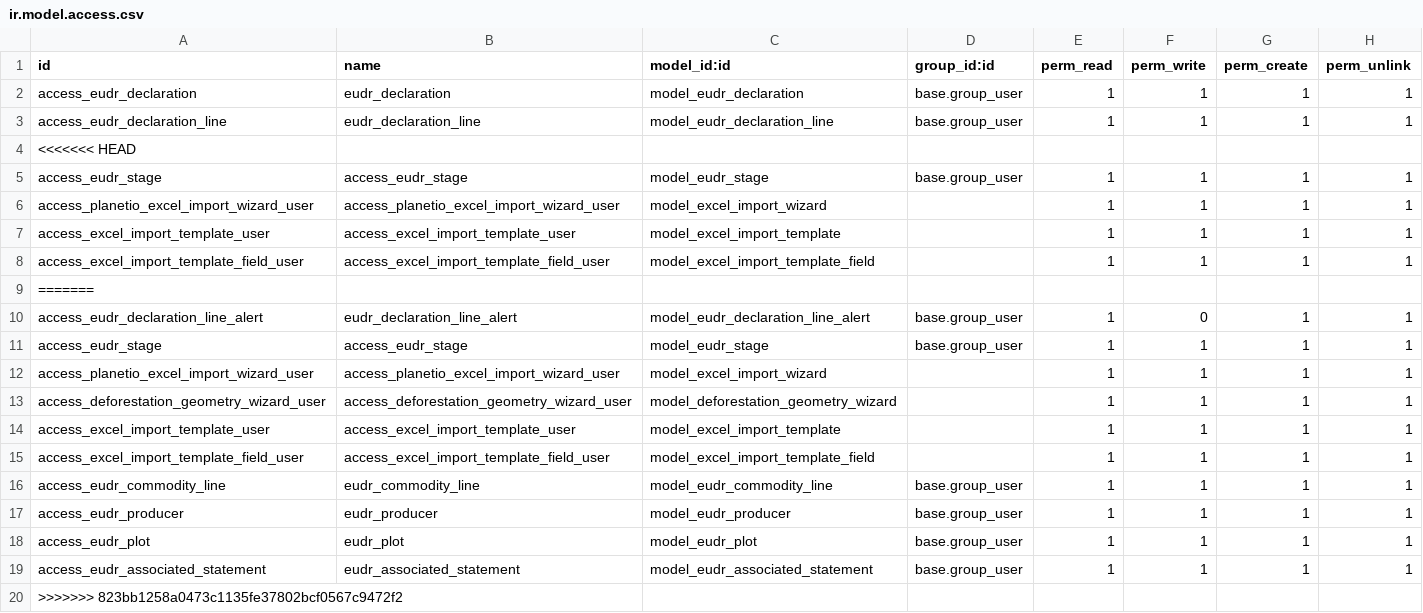
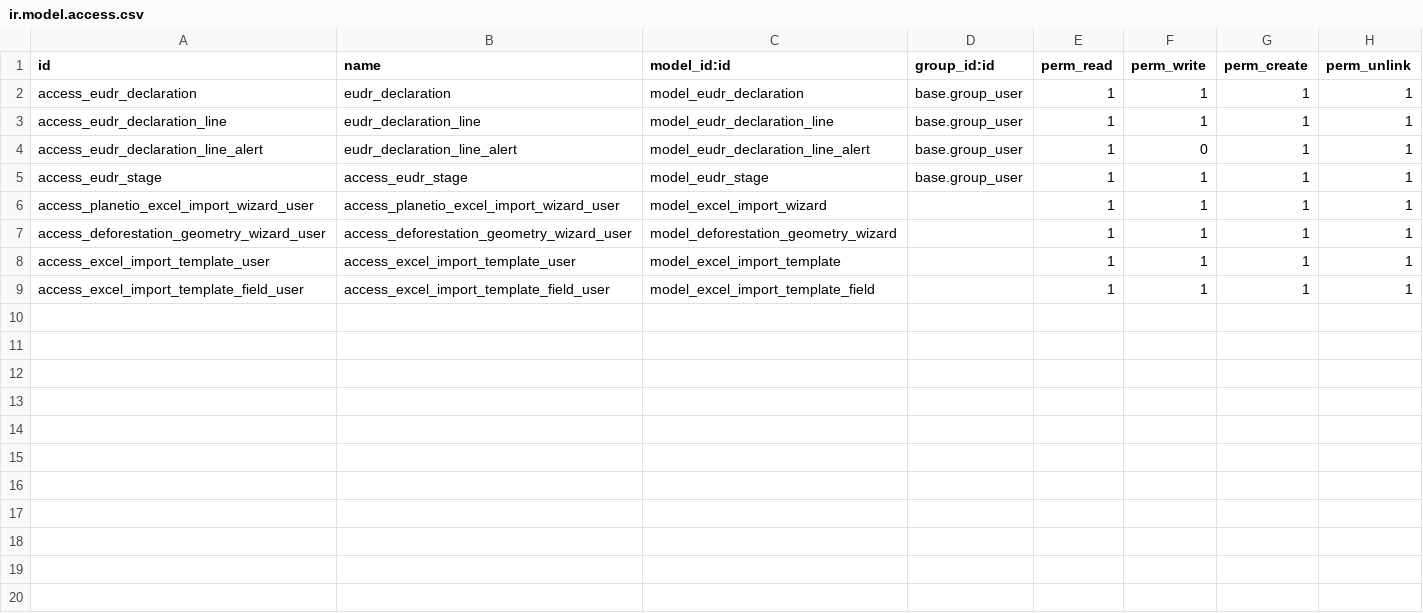
Before and after one commit to Rohzen/planetio_local, a CSV file: planetio/security/ir.model.access.csv, drawn as a sheet; the diff names each change by its address in the sheet, - before the commit and + after, or states it on an @@ line.

```diff
--- a/planetio/security/ir.model.access.csv
+++ b/planetio/security/ir.model.access.csv
-row 4: <<<<<<< HEAD
-row 5: access_eudr_stage | access_eudr_stage | model_eudr_stage | base.group_user | 1 | 1 | 1 | 1
-row 6: access_planetio_excel_import_wizard_user | access_planetio_excel_import_wizard_user | model_excel_import_wizard |  | 1 | 1 | 1 | 1
-row 7: access_excel_import_template_user | access_excel_import_template_user | model_excel_import_template |  | 1 | 1 | 1 | 1
-row 8: access_excel_import_template_field_user | access_excel_import_template_field_user | model_excel_import_template_field |  | 1 | 1 | 1 | 1
-row 9: =======
-row 16: access_eudr_commodity_line | eudr_commodity_line | model_eudr_commodity_line | base.group_user | 1 | 1 | 1 | 1
-row 17: access_eudr_producer | eudr_producer | model_eudr_producer | base.group_user | 1 | 1 | 1 | 1
-row 18: access_eudr_plot | eudr_plot | model_eudr_plot | base.group_user | 1 | 1 | 1 | 1
-row 19: access_eudr_associated_statement | eudr_associated_statement | model_eudr_associated_statement | base.group_user | 1 | 1 | 1 | 1
-row 20: >>>>>>> 823bb1258a0473c1135fe37802bcf0567c9472f2
```
Also changed, not shown: planetio_ai/security/ir.model.access.csv, 40 other files.
